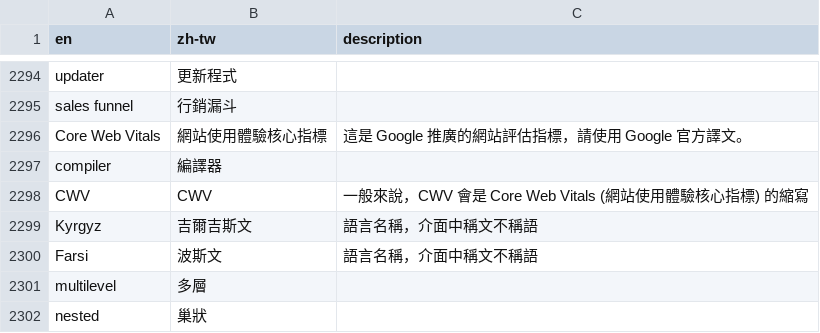
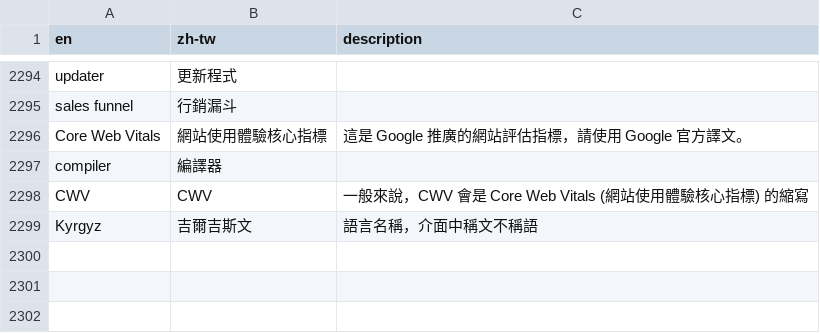
Before and after one commit to alexclassroom/WordPress-zh_TW-Glossary, a CSV file: TM Glossary/poedit-zh-tw-glossary.csv, drawn as a sheet; only a part is shown, gaps mark what is left out.

```diff
--- a/TM Glossary/poedit-zh-tw-glossary.csv
+++ b/TM Glossary/poedit-zh-tw-glossary.csv
@@ -2299,4 +2299 @@ CWV,CWV,一般來說，CWV 會是 Core Web Vitals (網站使用體驗核心指
 Kyrgyz,吉爾吉斯文,語言名稱，介面中稱文不稱語
-Farsi,波斯文,語言名稱，介面中稱文不稱語
-multilevel,多層,
-nested,巢狀,
```
Also changed, not shown: TM Glossary/locale-zh-tw-glossary.csv.
